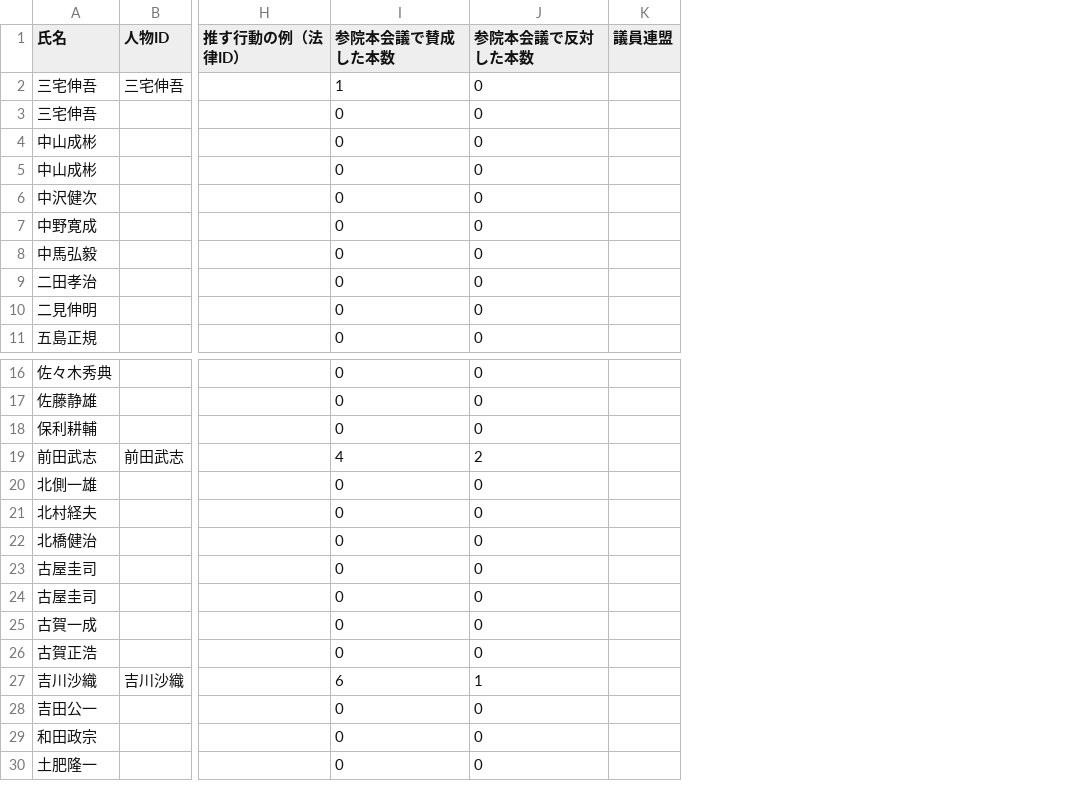
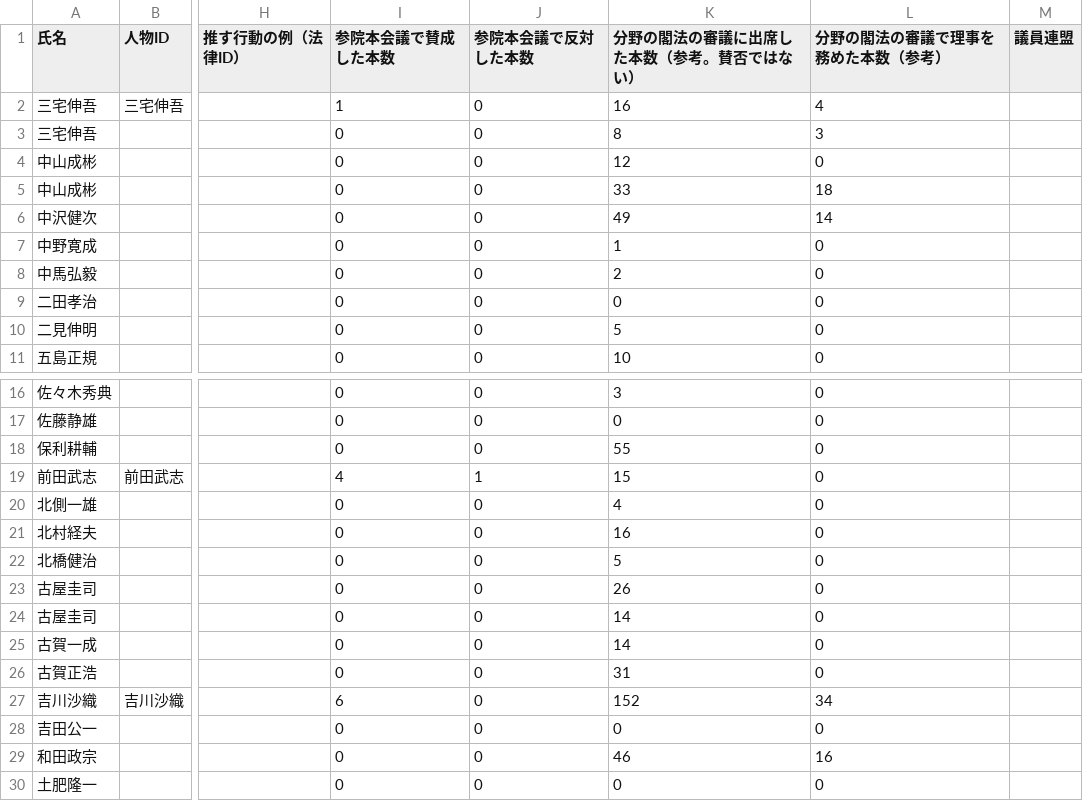
Before and after one commit to nexus-ai-2045/public-interest-lens, a CSV file: data/derived/zoku-v1/member-field-ties.csv, drawn as a sheet; only a part is shown, gaps mark what is left out; the diff names each change by its address in the sheet, - before the commit and + after, or states it on an @@ line.

```diff
--- a/data/derived/zoku-v1/member-field-ties.csv
+++ b/data/derived/zoku-v1/member-field-ties.csv
+column K (分野の閣法の審議に出席した本数（参考。賛否ではない）), rows 2-11: 16 | 8 | 12 | 33 | 49 | 1 | 2 | 0 | 5 | 10; rows 16-30: 3 | 0 | 55 | 15 | 4 | 16 | 5 | 26 | 14 | 14 | 31 | 152 | 0 | 46 | 0
+column L (分野の閣法の審議で理事を務めた本数（参考）), rows 2-11: 4 | 3 | 0 | 18 | 14 | 0 | 0 | 0 | 0 | 0; rows 16-30: 0 | 0 | 0 | 0 | 0 | 0 | 0 | 0 | 0 | 0 | 0 | 34 | 0 | 16 | 0
-J19 (参院本会議で反対した本数): 2
+J19 (参院本会議で反対した本数): 1
-J27 (参院本会議で反対した本数): 1
+J27 (参院本会議で反対した本数): 0
```
Also changed, not shown: 5 other files.
